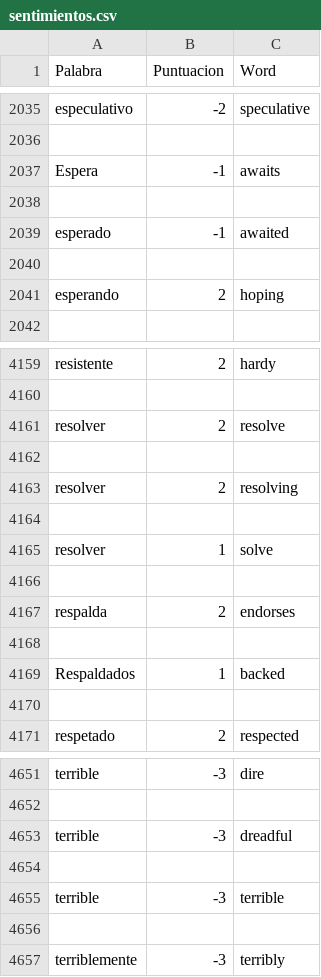
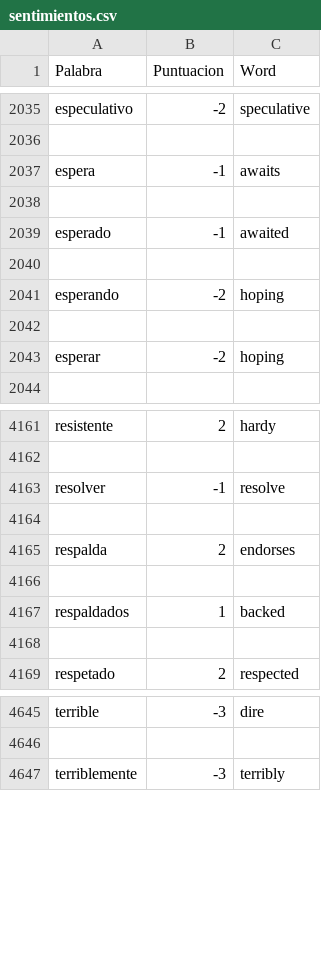
Before and after one commit to davnm5/Sentimientos_Uber-Cabify, a CSV file: fase2-R/sentimientos.csv, drawn as a sheet; only a part is shown, gaps mark what is left out; the diff covers the shown part only.

Commit message:
Update sentimientos.csv

```diff
--- a/fase2-R/sentimientos.csv
+++ b/fase2-R/sentimientos.csv
@@ -2036,3 +2036,3 @@ especulativo,-2,speculative
 
-Espera,-1,awaits
+espera,-1,awaits
 
@@ -2040,3 +2040,5 @@ esperado,-1,awaited
 
-esperando,2,hoping
+esperando,-2,hoping
+
+esperar,-2,hoping
 
@@ -4160,7 +4162,3 @@ resistente,2,hardy
 
-resolver,2,resolve
-
-resolver,2,resolving
-
-resolver,1,solve
+resolver,-1,resolve
 
@@ -4168,3 +4166,3 @@ respalda,2,endorses
 
-Respaldados,1,backed
+respaldados,1,backed
 
@@ -4652,6 +4646,2 @@ terrible,-3,dire
 
-terrible,-3,dreadful
-
-terrible,-3,terrible
-
 terriblemente,-3,terribly
```
Also changed, not shown: 4 removed rows and 5 edited cells elsewhere in this file.
